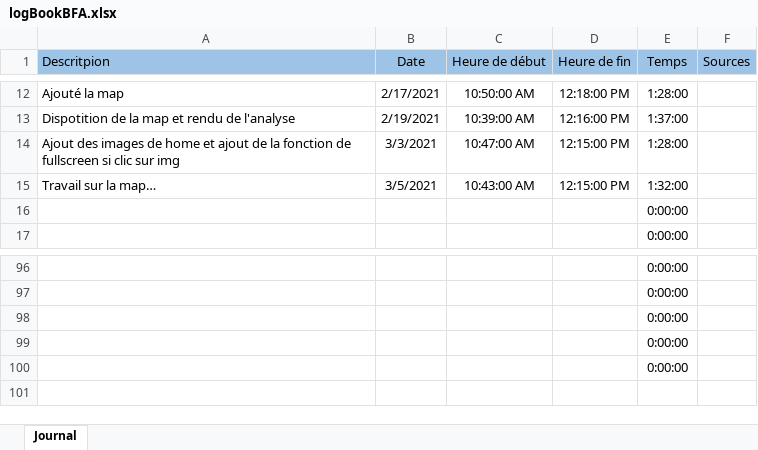
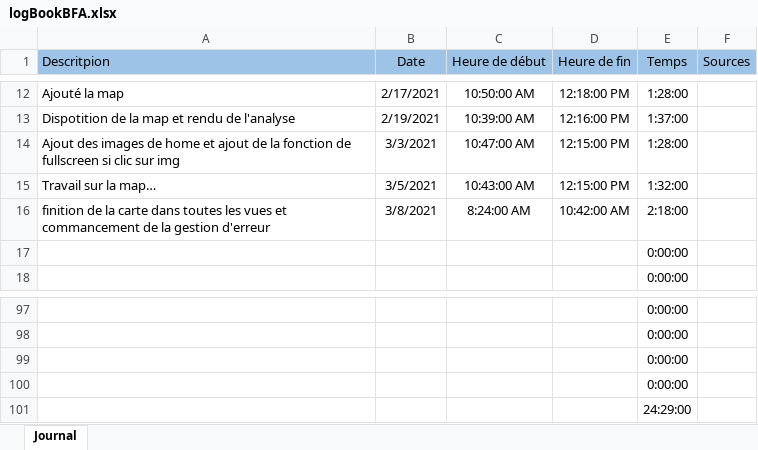
Before and after one commit to Mondotosz/Web-Observation, an Excel workbook: doc/logBook/logBookBFA.xlsx, sheet Journal, drawn as a sheet; only a part is shown, gaps mark what is left out; values as stored, in another font and other column widths than the file's, no borders; table styles not drawn; addresses are those after the commit; the diff names each change by its address in the sheet, - before the commit and + after, or states it on an @@ line.

Commit message:
Update logBookBFA.xlsx

```diff
--- a/doc/logBook/logBookBFA.xlsx (sheet Journal)
+++ b/doc/logBook/logBookBFA.xlsx (sheet Journal)
+row 16: finition de la carte dans toutes les vues et commancement de la gestion d'erreur | 3/8/2021 | 8:24:00 AM | 10:42:00 AM | 2:18:00
-E101 (Temps): 0:00:00
+E101 (Temps): 24:29:00
```
